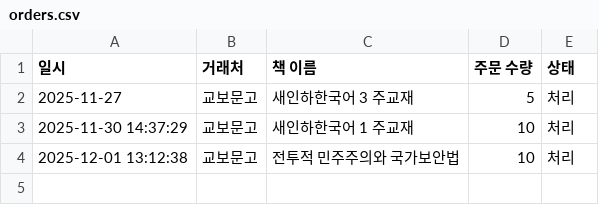
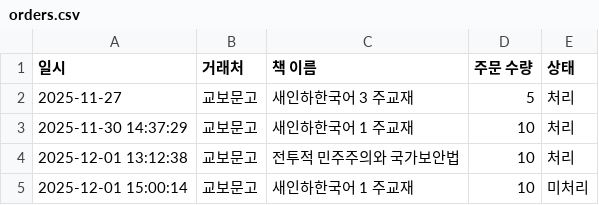
Before and after one commit to skarnjs5998-web/software, a CSV file: orders.csv, drawn as a sheet.

Commit message:
Order request: 교보문고

```diff
--- a/orders.csv
+++ b/orders.csv
@@ -4 +4,2 @@
 2025-12-01 13:12:38,교보문고,전투적 민주주의와 국가보안법,10,처리
+2025-12-01 15:00:14,교보문고,새인하한국어 1 주교재,10,미처리
```
